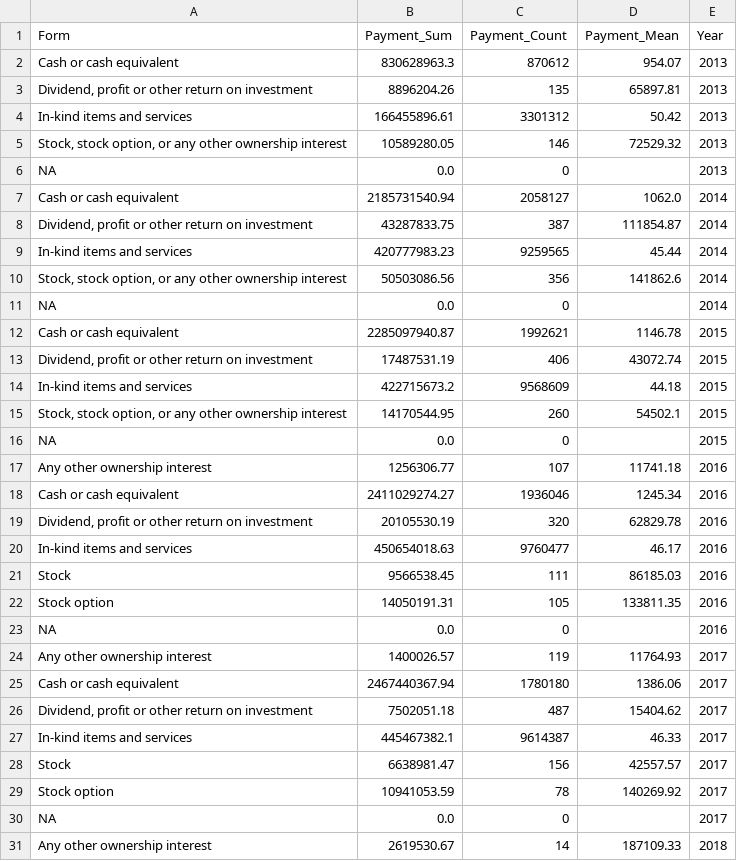
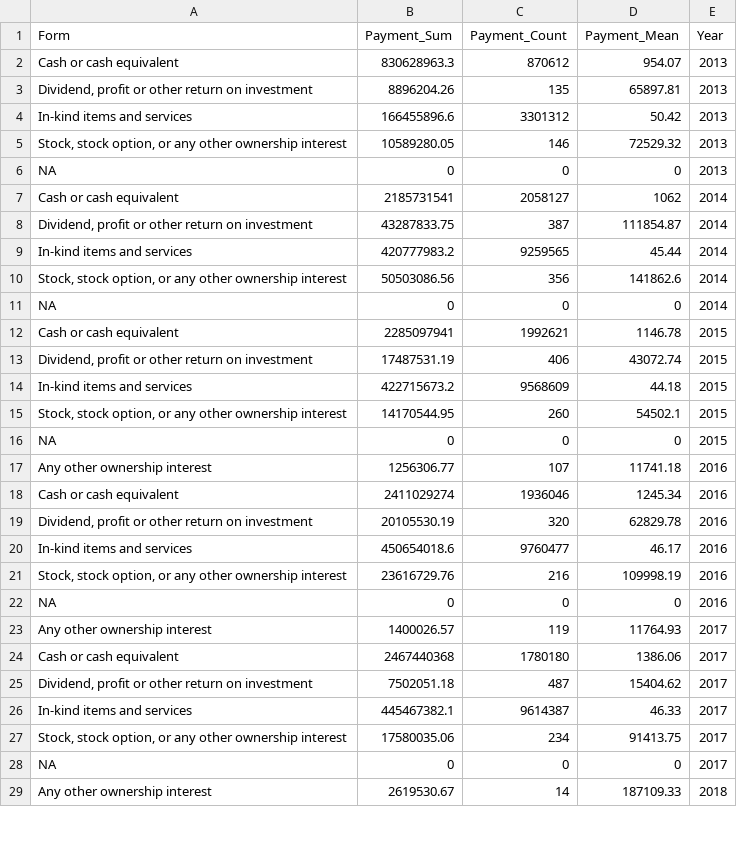
Before and after one commit to codyharris91/Data_Viz, a CSV file: data/form_pay.csv, drawn as a sheet; only a part is shown; the diff covers the shown part only.

Commit message:
Update form_pay.csv

```diff
--- a/data/form_pay.csv
+++ b/data/form_pay.csv
@@ -3,11 +3,11 @@ Cash or cash equivalent,830628963.3,870612,954.07,2013
 "Dividend, profit or other return on investment",8896204.26,135,65897.81,2013
-In-kind items and services,166455896.61,3301312,50.42,2013
+In-kind items and services,166455896.6,3301312,50.42,2013
 "Stock, stock option, or any other ownership interest",10589280.05,146,72529.32,2013
-NA,0.0,0,,2013
-Cash or cash equivalent,2185731540.94,2058127,1062.0,2014
+NA,0,0,0,2013
+Cash or cash equivalent,2185731541,2058127,1062,2014
 "Dividend, profit or other return on investment",43287833.75,387,111854.87,2014
-In-kind items and services,420777983.23,9259565,45.44,2014
+In-kind items and services,420777983.2,9259565,45.44,2014
 "Stock, stock option, or any other ownership interest",50503086.56,356,141862.6,2014
-NA,0.0,0,,2014
-Cash or cash equivalent,2285097940.87,1992621,1146.78,2015
+NA,0,0,0,2014
+Cash or cash equivalent,2285097941,1992621,1146.78,2015
 "Dividend, profit or other return on investment",17487531.19,406,43072.74,2015
@@ -15,17 +15,15 @@ In-kind items and services,422715673.2,9568609,44.18,2015
 "Stock, stock option, or any other ownership interest",14170544.95,260,54502.1,2015
-NA,0.0,0,,2015
+NA,0,0,0,2015
 Any other ownership interest,1256306.77,107,11741.18,2016
-Cash or cash equivalent,2411029274.27,1936046,1245.34,2016
+Cash or cash equivalent,2411029274,1936046,1245.34,2016
 "Dividend, profit or other return on investment",20105530.19,320,62829.78,2016
-In-kind items and services,450654018.63,9760477,46.17,2016
-Stock,9566538.45,111,86185.03,2016
-Stock option,14050191.31,105,133811.35,2016
-NA,0.0,0,,2016
+In-kind items and services,450654018.6,9760477,46.17,2016
+"Stock, stock option, or any other ownership interest",23616729.76,216,109998.19,2016
+NA,0,0,0,2016
 Any other ownership interest,1400026.57,119,11764.93,2017
-Cash or cash equivalent,2467440367.94,1780180,1386.06,2017
+Cash or cash equivalent,2467440368,1780180,1386.06,2017
 "Dividend, profit or other return on investment",7502051.18,487,15404.62,2017
 In-kind items and services,445467382.1,9614387,46.33,2017
-Stock,6638981.47,156,42557.57,2017
-Stock option,10941053.59,78,140269.92,2017
-NA,0.0,0,,2017
+"Stock, stock option, or any other ownership interest",17580035.06,234,91413.75,2017
+NA,0,0,0,2017
 Any other ownership interest,2619530.67,14,187109.33,2018
```
Also changed, not shown: 2 added rows, 4 removed rows and 8 edited cells elsewhere in this file.
